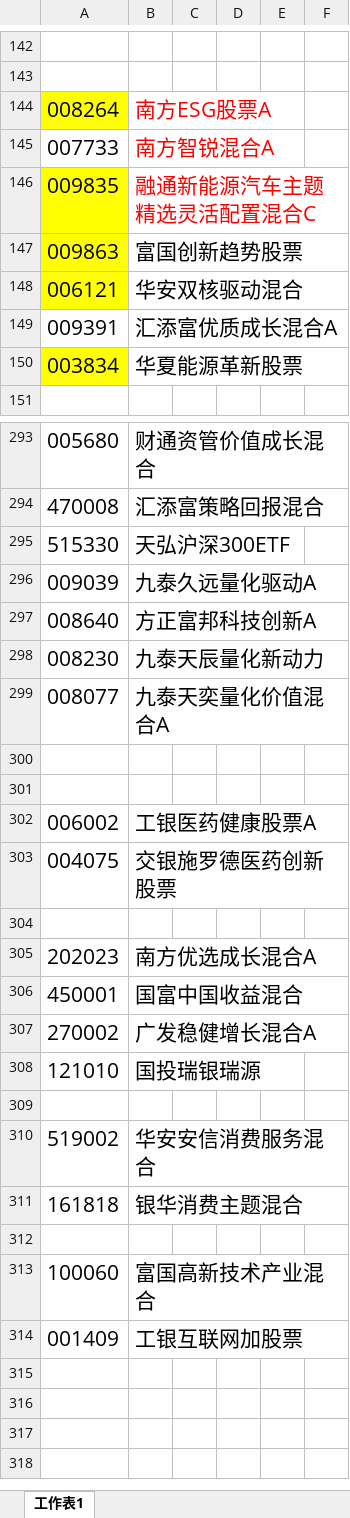
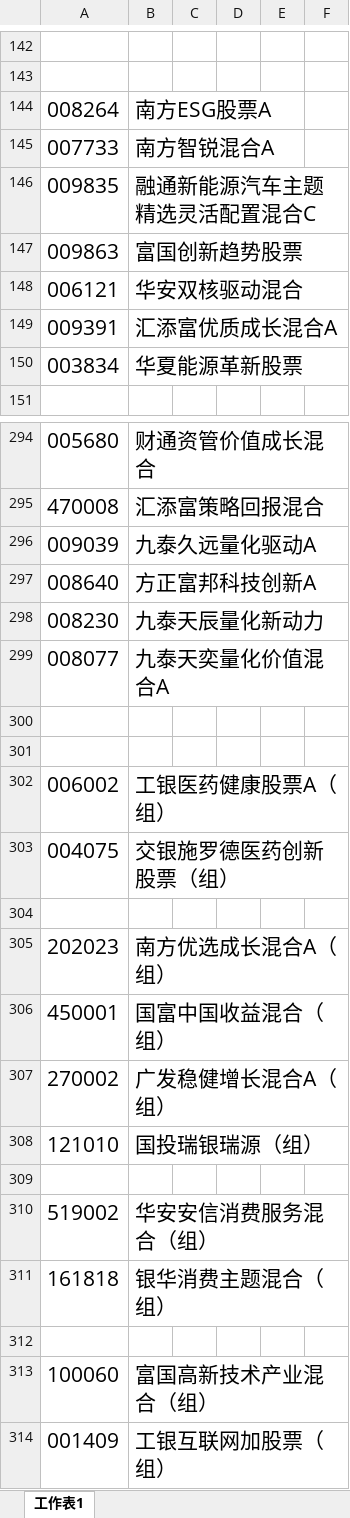
Before and after one commit to lijiadashaoye/jijinfenxi, an Excel workbook: 定投.xlsx, sheet 工作表1, drawn as a sheet; only a part is shown, gaps mark what is left out; values as stored, in another font and other column widths than the file's, no borders; removed rows and columns are numbered as before the commit, all else as after; the diff covers the shown part only; the diff names each change by its address in the sheet, - before the commit and + after, or states it on an @@ line.

```diff
--- a/定投.xlsx (sheet 工作表1)
+++ b/定投.xlsx (sheet 工作表1)
-A144 fill: #FFFF00
+A144 fill: none
-B144:B146 text colour: #FF0000
+B144:B146 text colour: black
-A146:A148 fill: #FFFF00
+A146:A148 fill: none
-A150 fill: #FFFF00
+A150 fill: none
-row 295: 515330 | 天弘沪深300ETF
-B302: 工银医药健康股票A
+B302: 工银医药健康股票A（组）
-B303: 交银施罗德医药创新股票
+B303: 交银施罗德医药创新股票（组）
-B305: 南方优选成长混合A
+B305: 南方优选成长混合A（组）
-B306: 国富中国收益混合
+B306: 国富中国收益混合（组）
-B307: 广发稳健增长混合A
+B307: 广发稳健增长混合A（组）
-B308: 国投瑞银瑞源
+B308: 国投瑞银瑞源（组）
-B310: 华安安信消费服务混合
+B310: 华安安信消费服务混合（组）
-B311: 银华消费主题混合
+B311: 银华消费主题混合（组）
-B313: 富国高新技术产业混合
+B313: 富国高新技术产业混合（组）
-B314: 工银互联网加股票
+B314: 工银互联网加股票（组）
```
Also changed, not shown: 1 added row and cell formats elsewhere in this sheet, 3 other files.
